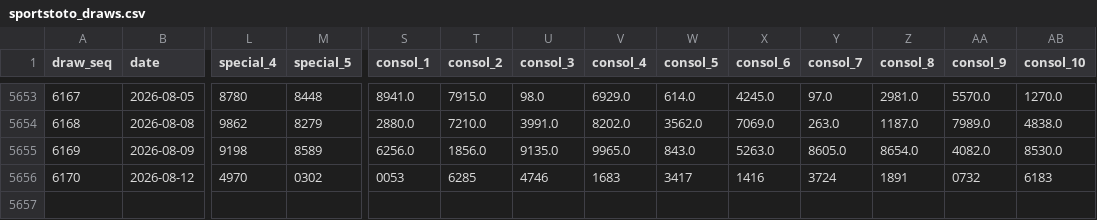
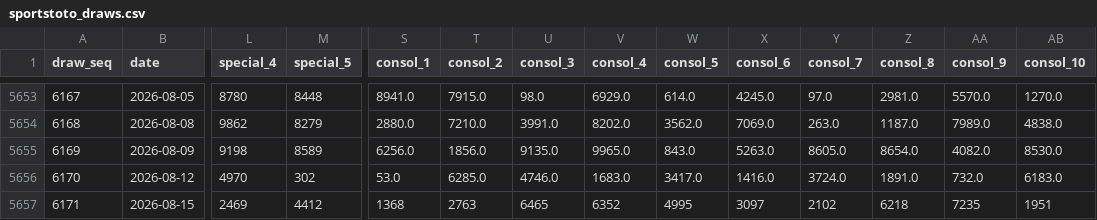
Before and after one commit to deadboy18/malaysia-4d, a CSV file: data/sportstoto_draws.csv, drawn as a sheet; only a part is shown, gaps mark what is left out; rows hold the shown columns only; the diff names each change by its address in the sheet, - before the commit and + after, or states it on an @@ line.

```diff
--- a/data/sportstoto_draws.csv
+++ b/data/sportstoto_draws.csv
-M5656 (special_5): 0302
+M5656 (special_5): 302
-S5656 (consol_1): 0053
+S5656 (consol_1): 53.0
-T5656 (consol_2): 6285
+T5656 (consol_2): 6285.0
-U5656 (consol_3): 4746
+U5656 (consol_3): 4746.0
-V5656 (consol_4): 1683
+V5656 (consol_4): 1683.0
-W5656 (consol_5): 3417
+W5656 (consol_5): 3417.0
-X5656 (consol_6): 1416
+X5656 (consol_6): 1416.0
-Y5656 (consol_7): 3724
+Y5656 (consol_7): 3724.0
-Z5656 (consol_8): 1891
+Z5656 (consol_8): 1891.0
-AA5656 (consol_9): 0732
+AA5656 (consol_9): 732.0
-AB5656 (consol_10): 6183
+AB5656 (consol_10): 6183.0
+row 5657: 6171 | 2026-08-15 | 2469 | 4412 | 1368 | 2763 | 6465 | 6352 | 4995 | 3097 | 2102 | 6218 | 7235 | 1951
```
Also changed, not shown: data/damacai_draws.csv, data/magnum_draws.csv, 4 other files.
